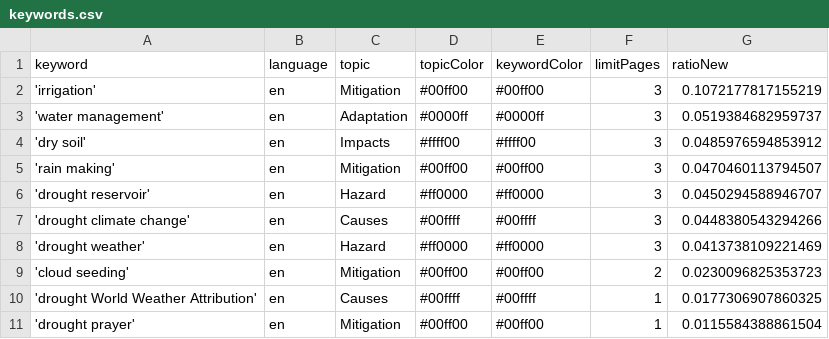
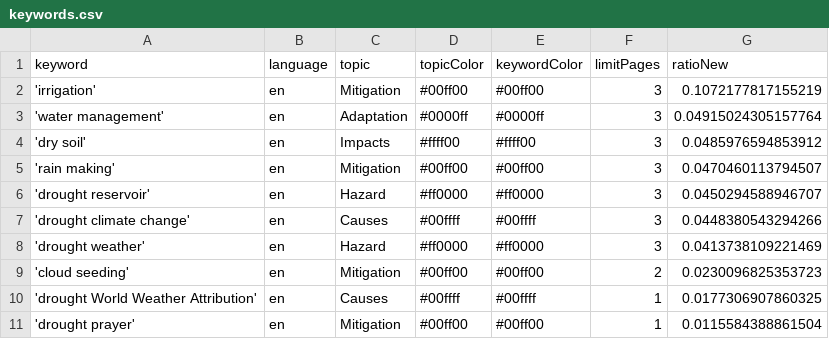
Before and after one commit to hb219-news/droughtIsComing, a CSV file: keywords.csv, drawn as a sheet.

Commit message:
Commit from GitHub Actions (harvest:0.0)

```diff
--- a/keywords.csv
+++ b/keywords.csv
@@ -2,3 +2,3 @@ keyword,language,topic,topicColor,keywordColor,limitPages,ratioNew
 'irrigation',en,Mitigation,#00ff00,#00ff00,3,0.1072177817155219
-'water management',en,Adaptation,#0000ff,#0000ff,3,0.0519384682959737
+'water management',en,Adaptation,#0000ff,#0000ff,3,0.04915024305157764
 'dry soil',en,Impacts,#ffff00,#ffff00,3,0.0485976594853912
```
